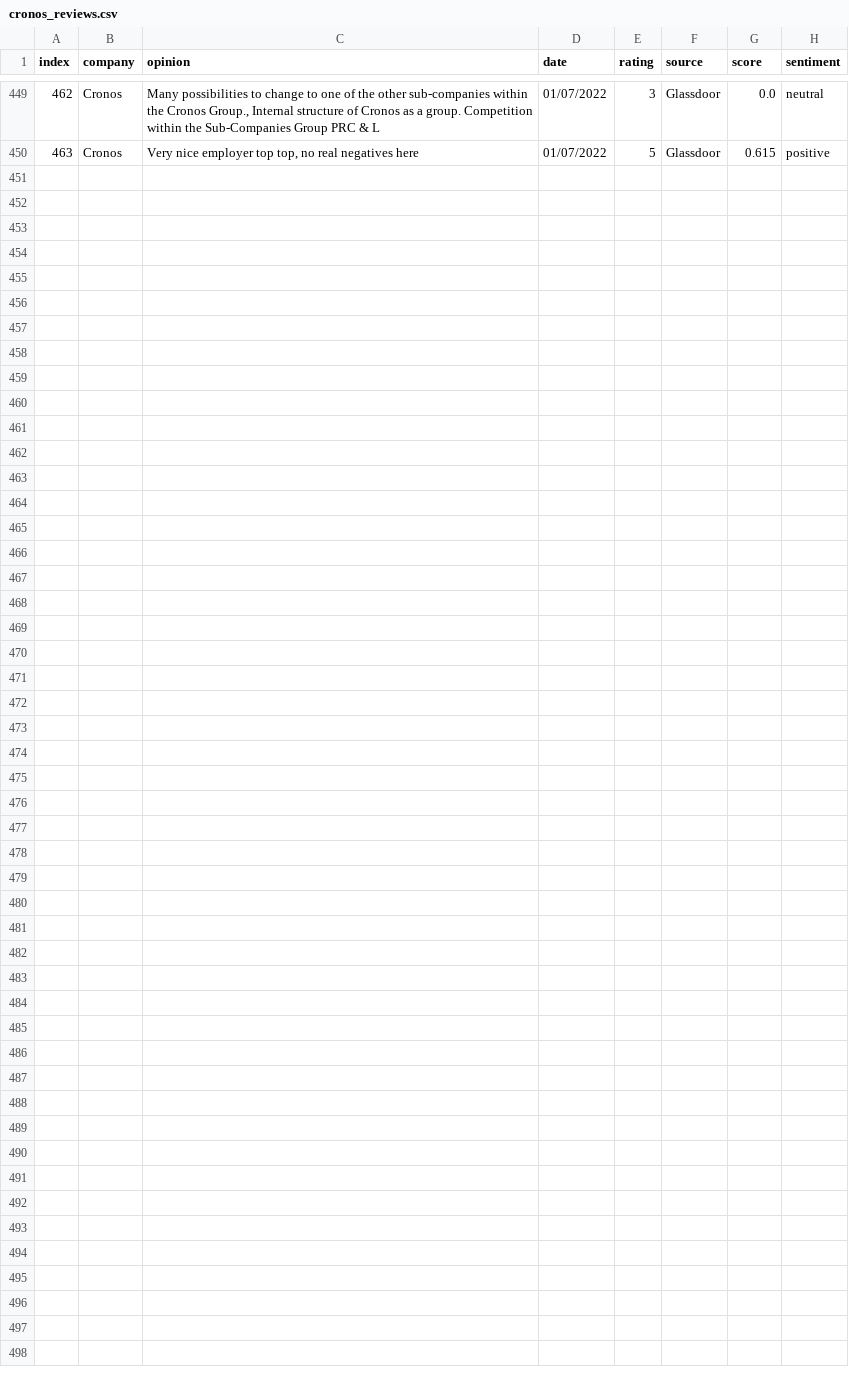
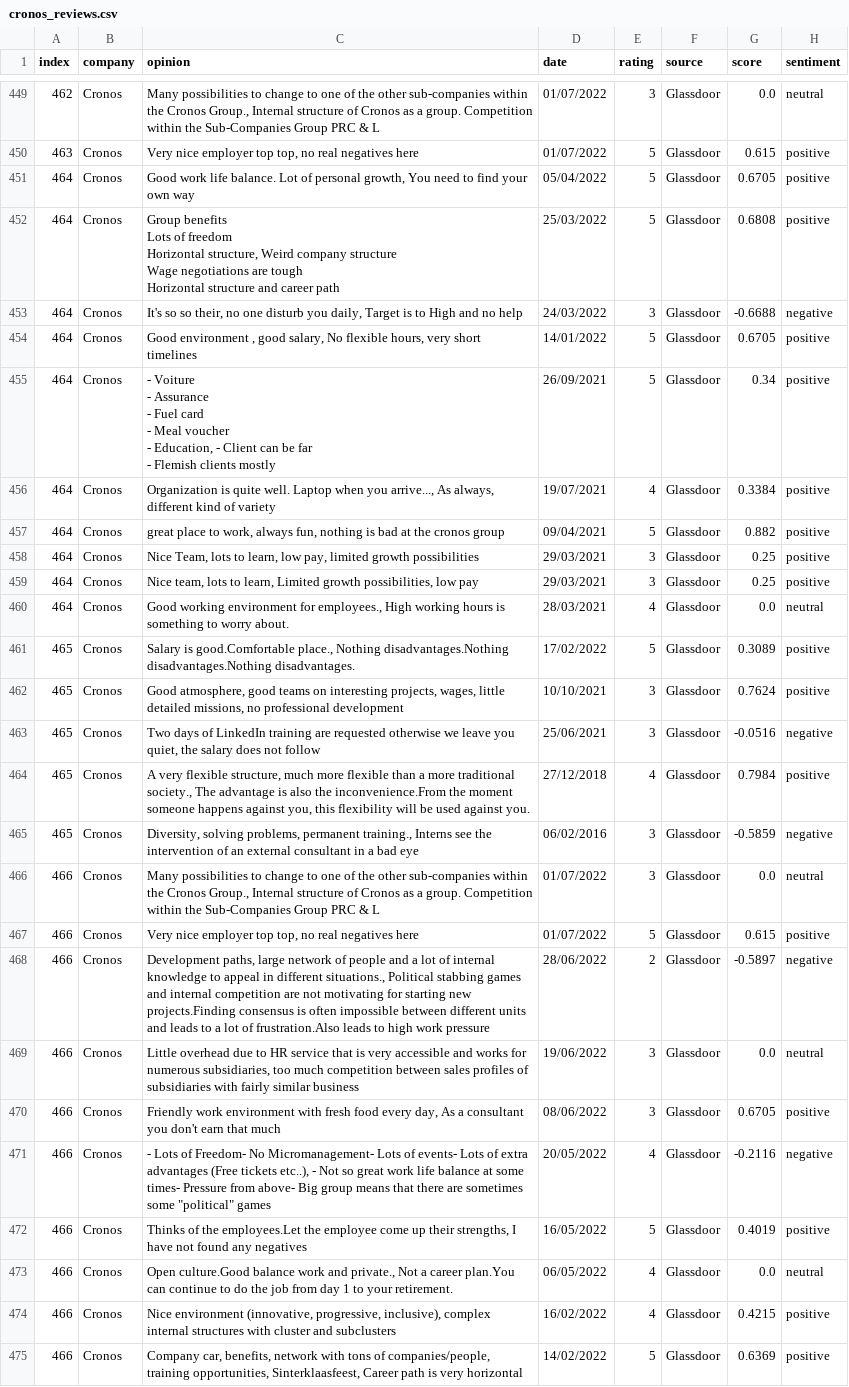
Before and after one commit to Rehtsecp/Cronos-Sentiment, a CSV file: cronos_reviews.csv, drawn as a sheet; only a part is shown, gaps mark what is left out; ↵ is a line break in a cell; the diff names each change by its address in the sheet, - before the commit and + after, or states it on an @@ line.

```diff
--- a/cronos_reviews.csv
+++ b/cronos_reviews.csv
+row 451: 464 | Cronos | Good work life balance. Lot of personal growth, You need to find your own way | 05/04/2022 | 5 | Glassdoor | 0.6705 | positive
+row 452: 464 | Cronos | Group benefits ↵ Lots of freedom ↵ Horizontal structure, Weird company structure ↵ Wage negotiations are tough ↵ Horizontal structure and career path | 25/03/2022 | 5 | Glassdoor | 0.6808 | positive
+row 453: 464 | Cronos | It's so so their, no one disturb you daily, Target is to High and no help | 24/03/2022 | 3 | Glassdoor | -0.6688 | negative
+row 454: 464 | Cronos | Good environment , good salary, No flexible hours, very short timelines | 14/01/2022 | 5 | Glassdoor | 0.6705 | positive
+row 455: 464 | Cronos | - Voiture ↵ - Assurance ↵ - Fuel card ↵ - Meal voucher ↵ - Education, - Client can be far ↵ - Flemish clients mostly | 26/09/2021 | 5 | Glassdoor | 0.34 | positive
+row 456: 464 | Cronos | Organization is quite well. Laptop when you arrive..., As always, different kind of variety | 19/07/2021 | 4 | Glassdoor | 0.3384 | positive
+row 457: 464 | Cronos | great place to work, always fun, nothing is bad at the cronos group | 09/04/2021 | 5 | Glassdoor | 0.882 | positive
+row 458: 464 | Cronos | Nice Team, lots to learn, low pay, limited growth possibilities | 29/03/2021 | 3 | Glassdoor | 0.25 | positive
+row 459: 464 | Cronos | Nice team, lots to learn, Limited growth possibilities, low pay | 29/03/2021 | 3 | Glassdoor | 0.25 | positive
+row 460: 464 | Cronos | Good working environment for employees., High working hours is something to worry about. | 28/03/2021 | 4 | Glassdoor | 0.0 | neutral
+row 461: 465 | Cronos | Salary is good.Comfortable place., Nothing disadvantages.Nothing disadvantages.Nothing disadvantages. | 17/02/2022 | 5 | Glassdoor | 0.3089 | positive
+row 462: 465 | Cronos | Good atmosphere, good teams on interesting projects, wages, little detailed missions, no professional development | 10/10/2021 | 3 | Glassdoor | 0.7624 | positive
+row 463: 465 | Cronos | Two days of LinkedIn training are requested otherwise we leave you quiet, the salary does not follow | 25/06/2021 | 3 | Glassdoor | -0.0516 | negative
+row 464: 465 | Cronos | A very flexible structure, much more flexible than a more traditional society., The advantage is also the inconvenience.From the moment someone happens against you, this flexibility will be used against you. | 27/12/2018 | 4 | Glassdoor | 0.7984 | positive
+row 465: 465 | Cronos | Diversity, solving problems, permanent training., Interns see the intervention of an external consultant in a bad eye | 06/02/2016 | 3 | Glassdoor | -0.5859 | negative
+row 466: 466 | Cronos | Many possibilities to change to one of the other sub-companies within the Cronos Group., Internal structure of Cronos as a group. Competition within the Sub-Companies Group PRC & L | 01/07/2022 | 3 | Glassdoor | 0.0 | neutral
+row 467: 466 | Cronos | Very nice employer top top, no real negatives here | 01/07/2022 | 5 | Glassdoor | 0.615 | positive
+row 468: 466 | Cronos | Development paths, large network of people and a lot of internal knowledge to appeal in different situations., Political stabbing games and internal competition are not motivating for starting new projects.Finding consensus is often impossible between different units and leads to a lot of frustration.Also leads to high work pressure | 28/06/2022 | 2 | Glassdoor | -0.5897 | negative
+row 469: 466 | Cronos | Little overhead due to HR service that is very accessible and works for numerous subsidiaries, too much competition between sales profiles of subsidiaries with fairly similar business | 19/06/2022 | 3 | Glassdoor | 0.0 | neutral
+row 470: 466 | Cronos | Friendly work environment with fresh food every day, As a consultant you don't earn that much | 08/06/2022 | 3 | Glassdoor | 0.6705 | positive
+row 471: 466 | Cronos | - Lots of Freedom- No Micromanagement- Lots of events- Lots of extra advantages (Free tickets etc..), - Not so great work life balance at some times- Pressure from above- Big group means that there are sometimes some "political" games | 20/05/2022 | 4 | Glassdoor | -0.2116 | negative
+row 472: 466 | Cronos | Thinks of the employees.Let the employee come up their strengths, I have not found any negatives | 16/05/2022 | 5 | Glassdoor | 0.4019 | positive
+row 473: 466 | Cronos | Open culture.Good balance work and private., Not a career plan.You can continue to do the job from day 1 to your retirement. | 06/05/2022 | 4 | Glassdoor | 0.0 | neutral
+row 474: 466 | Cronos | Nice environment (innovative, progressive, inclusive), complex internal structures with cluster and subclusters | 16/02/2022 | 4 | Glassdoor | 0.4215 | positive
+row 475: 466 | Cronos | Company car, benefits, network with tons of companies/people, training opportunities, Sinterklaasfeest, Career path is very horizontal | 14/02/2022 | 5 | Glassdoor | 0.6369 | positive
```
